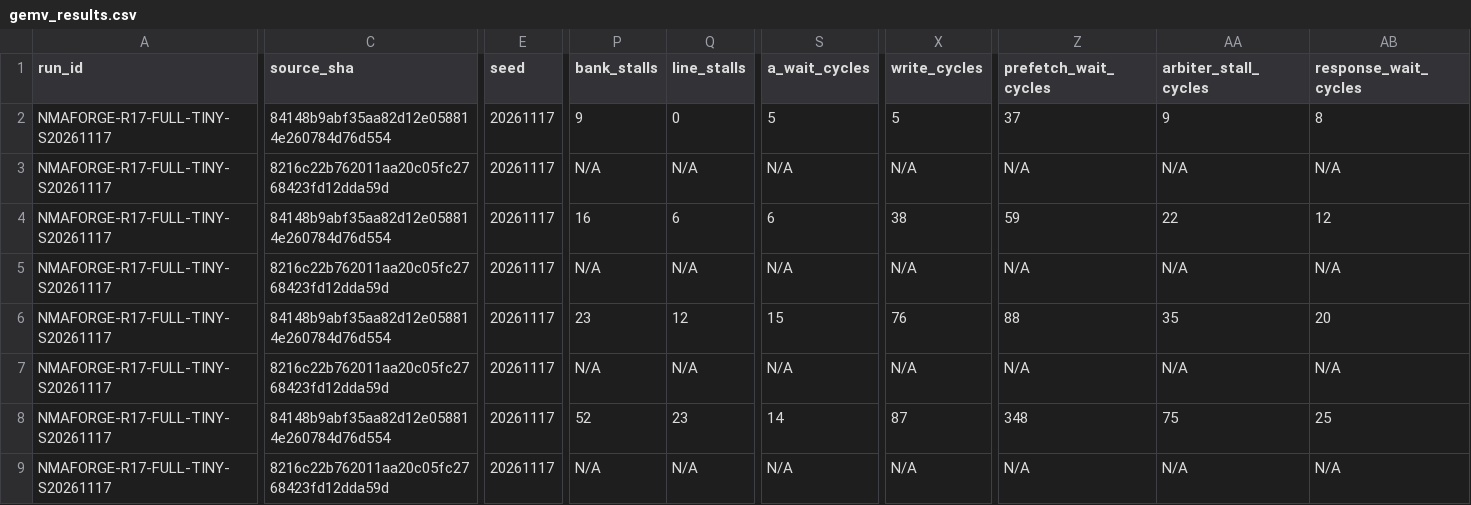
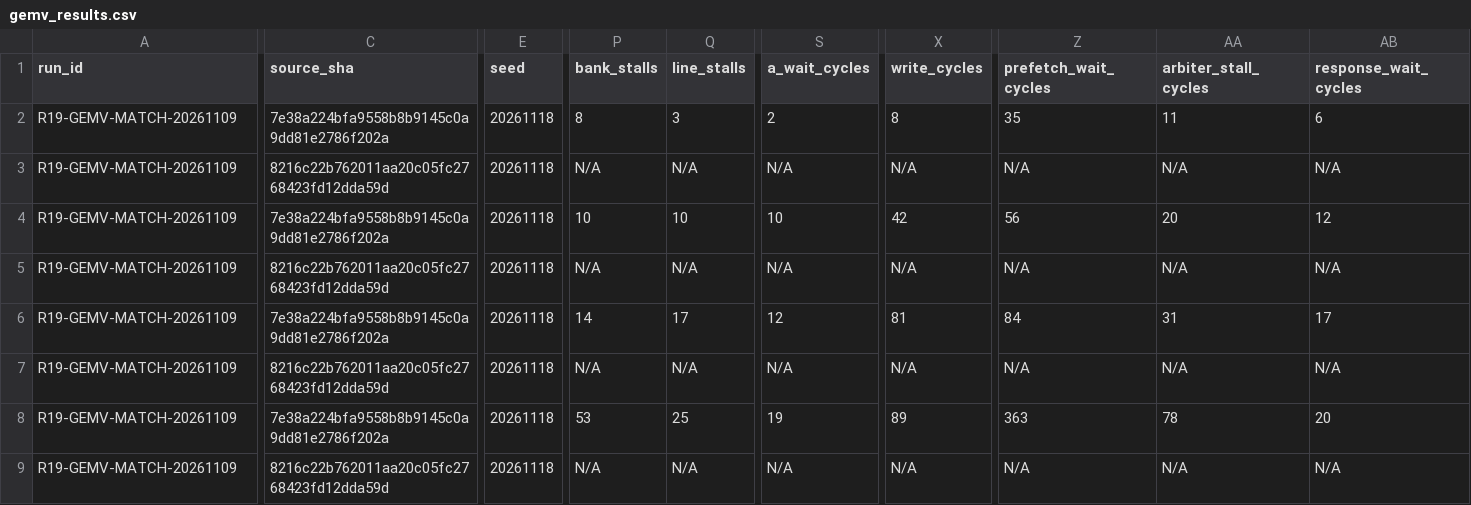
Before and after one commit to cwu766485-ctrl/NMAForge, a CSV file: benchmark/tinynpu/gemv_results.csv, drawn as a sheet; only a part is shown, gaps mark what is left out; removed rows and columns are numbered as before the commit, all else as after; rows hold the shown columns only; the diff covers the shown part only; the diff names each change by its address in the sheet, - before the commit and + after, or states it on an @@ line.

```diff
--- a/benchmark/tinynpu/gemv_results.csv
+++ b/benchmark/tinynpu/gemv_results.csv
-A2:A3 (run_id): NMAFORGE-R17-FULL-TINY-S20261117
+A2:A3 (run_id): R19-GEMV-MATCH-20261109
-C2 (source_sha): 84148b9abf35aa82d12e058814e260784d76d554
+C2 (source_sha): 7e38a224bfa9558b8b9145c0a9dd81e2786f202a
-E2:E3 (seed): 20261117
+E2:E3 (seed): 20261118
-P2 (bank_stalls): 9
+P2 (bank_stalls): 8
-Q2 (line_stalls): 0
+Q2 (line_stalls): 3
-S2 (a_wait_cycles): 5
+S2 (a_wait_cycles): 2
-X2 (write_cycles): 5
+X2 (write_cycles): 8
-Z2 (prefetch_wait_cycles): 37
+Z2 (prefetch_wait_cycles): 35
-AA2 (arbiter_stall_cycles): 9
+AA2 (arbiter_stall_cycles): 11
-AB2 (response_wait_cycles): 8
+AB2 (response_wait_cycles): 6
-row 4: NMAFORGE-R17-FULL-TINY-S20261117 | 84148b9abf35aa82d12e058814e260784d76d554 | 20261117 | 16 | 6 | 6 | 38 | 59 | 22 | 12
+row 4: R19-GEMV-MATCH-20261109 | 7e38a224bfa9558b8b9145c0a9dd81e2786f202a | 20261118 | 10 | 10 | 10 | 42 | 56 | 20 | 12
-A5:A7 (run_id): NMAFORGE-R17-FULL-TINY-S20261117
+A5:A7 (run_id): R19-GEMV-MATCH-20261109
-E5:E7 (seed): 20261117
+E5:E7 (seed): 20261118
-C6 (source_sha): 84148b9abf35aa82d12e058814e260784d76d554
+C6 (source_sha): 7e38a224bfa9558b8b9145c0a9dd81e2786f202a
-P6 (bank_stalls): 23
+P6 (bank_stalls): 14
-Q6 (line_stalls): 12
+Q6 (line_stalls): 17
-S6 (a_wait_cycles): 15
+S6 (a_wait_cycles): 12
-X6 (write_cycles): 76
+X6 (write_cycles): 81
-Z6 (prefetch_wait_cycles): 88
+Z6 (prefetch_wait_cycles): 84
-AA6 (arbiter_stall_cycles): 35
+AA6 (arbiter_stall_cycles): 31
-AB6 (response_wait_cycles): 20
+AB6 (response_wait_cycles): 17
-row 8: NMAFORGE-R17-FULL-TINY-S20261117 | 84148b9abf35aa82d12e058814e260784d76d554 | 20261117 | 52 | 23 | 14 | 87 | 348 | 75 | 25
+row 8: R19-GEMV-MATCH-20261109 | 7e38a224bfa9558b8b9145c0a9dd81e2786f202a | 20261118 | 53 | 25 | 19 | 89 | 363 | 78 | 20
-A9 (run_id): NMAFORGE-R17-FULL-TINY-S20261117
+A9 (run_id): R19-GEMV-MATCH-20261109
-E9 (seed): 20261117
+E9 (seed): 20261118
```
Also changed, not shown: 8 edited cells elsewhere in this file, benchmark/tinynpu/cnn_results.csv, benchmark/tinynpu/gemm_results.csv, 11 other files.
